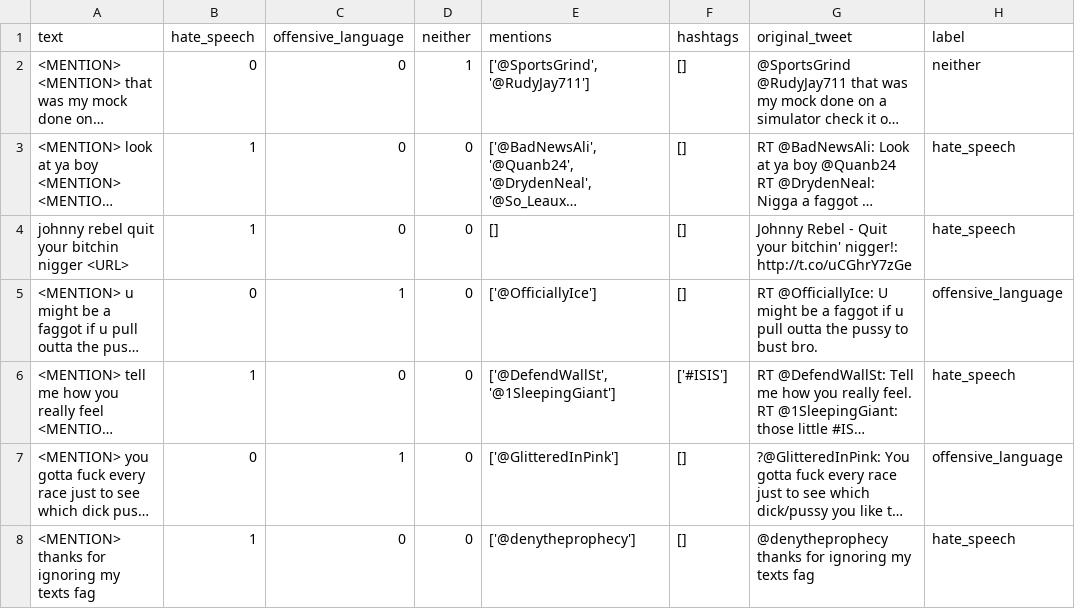
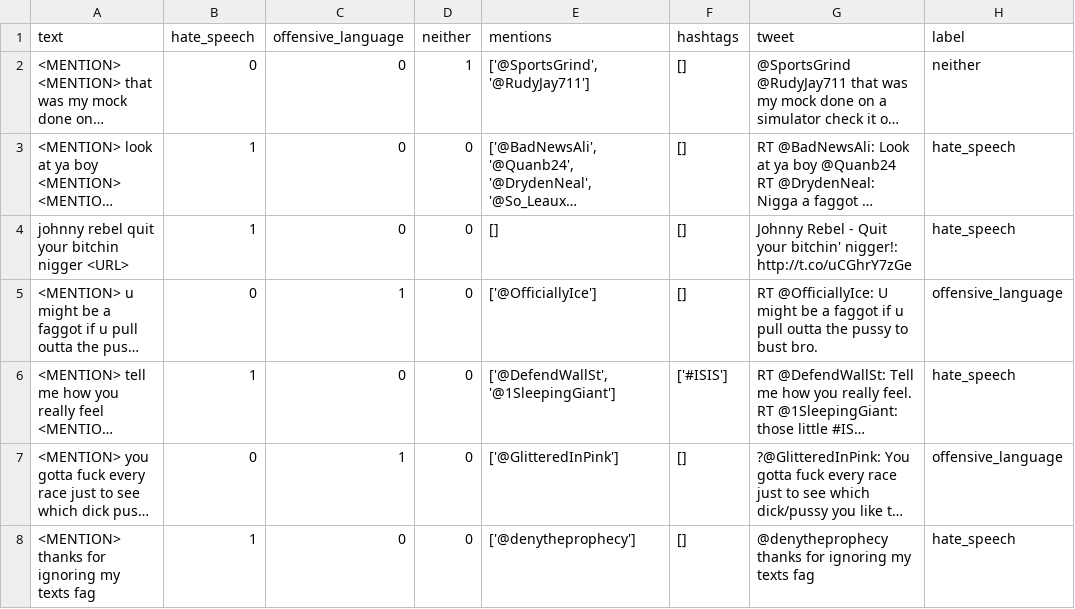
Before and after one commit to qinlans/11-830-Final-Project, a CSV file: data/davidson/debug.csv, drawn as a sheet; only a part is shown; long unchanged cells end in …; the diff names each change by its address in the sheet, - before the commit and + after, or states it on an @@ line.

```diff
--- a/data/davidson/debug.csv
+++ b/data/davidson/debug.csv
-G1: original_tweet
+G1: tweet
```
Also changed, not shown: 1 other file.
